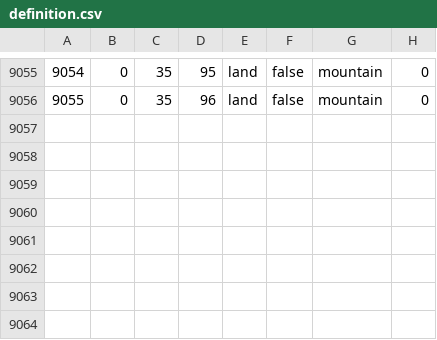
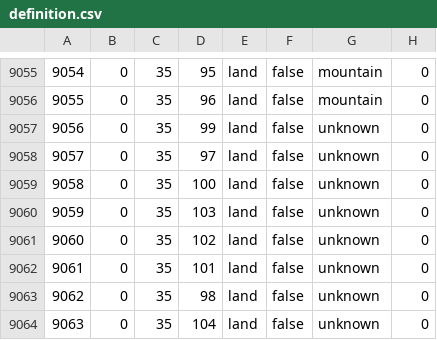
Before and after one commit to OWBDevTeam/mod, a CSV file: falloutmod/map/definition.csv, drawn as a sheet; only a part is shown, gaps mark what is left out; the diff names each change by its address in the sheet, - before the commit and + after, or states it on an @@ line.

```diff
--- a/falloutmod/map/definition.csv
+++ b/falloutmod/map/definition.csv
+row 9057: 9056 | 0 | 35 | 99 | land | false | unknown | 0
+row 9058: 9057 | 0 | 35 | 97 | land | false | unknown | 0
+row 9059: 9058 | 0 | 35 | 100 | land | false | unknown | 0
+row 9060: 9059 | 0 | 35 | 103 | land | false | unknown | 0
+row 9061: 9060 | 0 | 35 | 102 | land | false | unknown | 0
+row 9062: 9061 | 0 | 35 | 101 | land | false | unknown | 0
+row 9063: 9062 | 0 | 35 | 98 | land | false | unknown | 0
+row 9064: 9063 | 0 | 35 | 104 | land | false | unknown | 0
```
Also changed, not shown: 7 other files.
